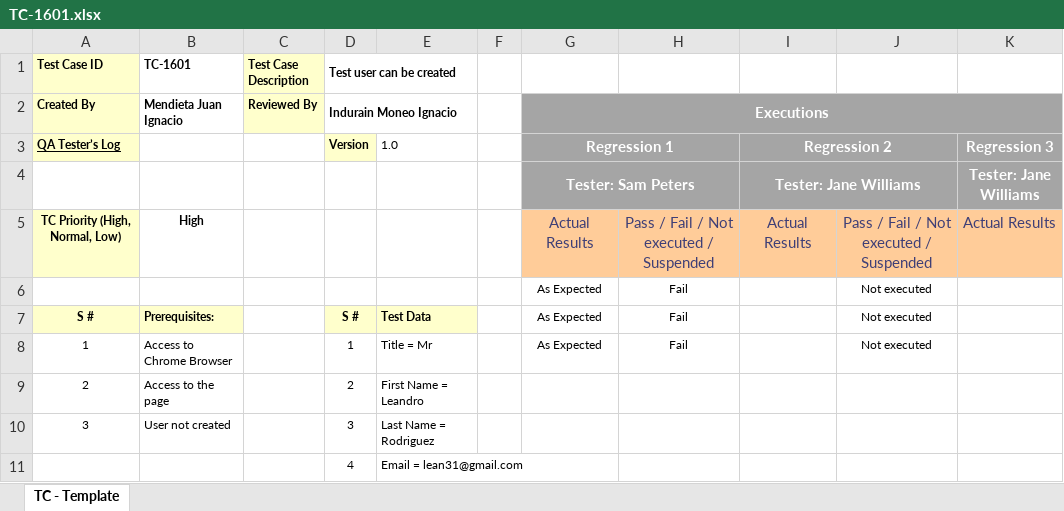
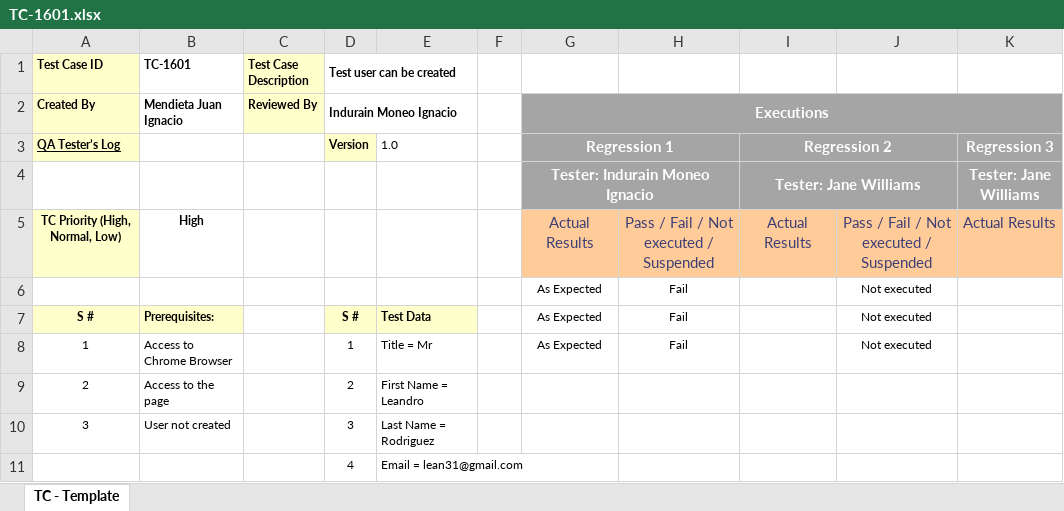
Before and after one commit to santisemhan/TestingAplicaciones-TestUADE-TPO, an Excel workbook: test_cases/PE-16/TC-1601.xlsx, sheet TC - Template, drawn as a sheet; only a part is shown; values as stored, in another font and other column widths than the file's, no borders; the diff names each change by its address in the sheet, - before the commit and + after, or states it on an @@ line.

Commit message:
TC Executed

```diff
--- a/test_cases/PE-16/TC-1601.xlsx (sheet TC - Template)
+++ b/test_cases/PE-16/TC-1601.xlsx (sheet TC - Template)
-G4: Tester: Sam Peters
+G4: Tester: Indurain Moneo Ignacio
```
